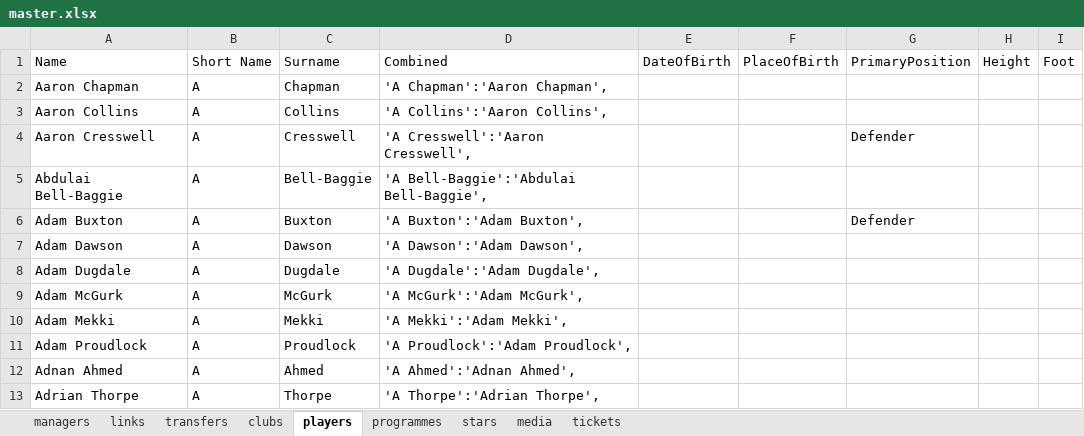
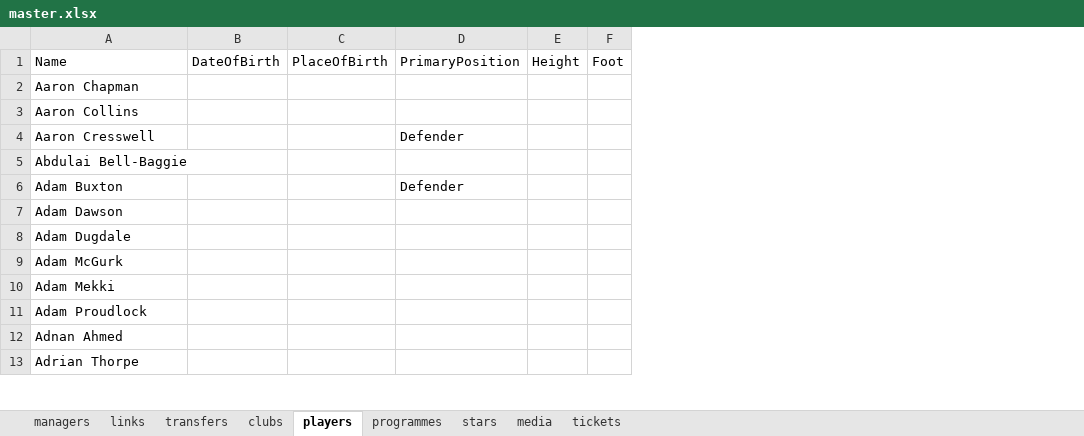
Before and after one commit to chrisowen491/tranmere-web, an Excel workbook: data/master.xlsx, sheet players, drawn as a sheet; only a part is shown; values as stored, in another font and other column widths than the file's, no borders; the diff names each change by its address in the sheet, - before the commit and + after, or states it on an @@ line.

```diff
--- a/data/master.xlsx (sheet players)
+++ b/data/master.xlsx (sheet players)
-column B, rows 1-13: Short Name | A | A | A | A | A | A | A | A | A | A | A | A
-column C, rows 1-13: Surname | Chapman | Collins | Cresswell | Bell-Baggie | Buxton | Dawson | Dugdale | McGurk | Mekki | Proudlock | Ahmed | Thorpe
-column D, rows 1-13: Combined | 'A Chapman':'Aaron Chapman', | 'A Collins':'Aaron Collins', | 'A Cresswell':'Aaron Cresswell', | 'A Bell-Baggie':'Abdulai Bell-Baggie', | 'A Buxton':'Adam Buxton', | 'A Dawson':'Adam Dawson', | 'A Dugdale':'Adam Dugdale', | 'A McGurk':'Adam McGurk', | 'A Mekki':'Adam Mekki', | 'A Proudlock':'Adam Proudlock', | 'A Ahmed':'Adnan Ahmed', | 'A Thorpe':'Adrian Thorpe',
```
Also changed, not shown: data/apps-master/1989.xlsx, 14 other files.
